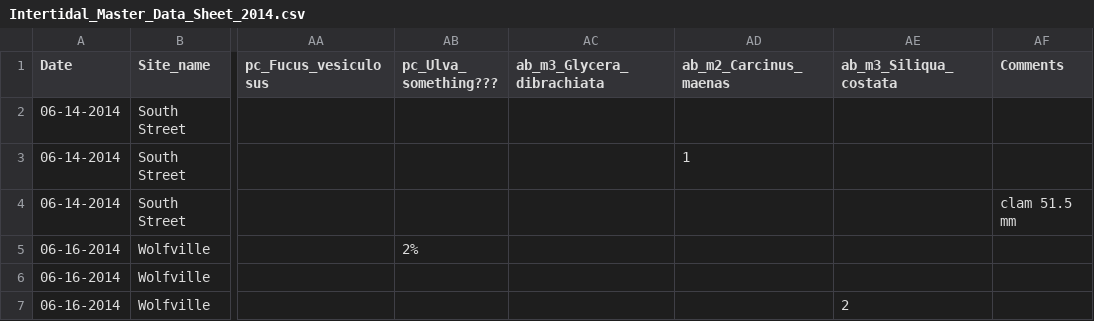
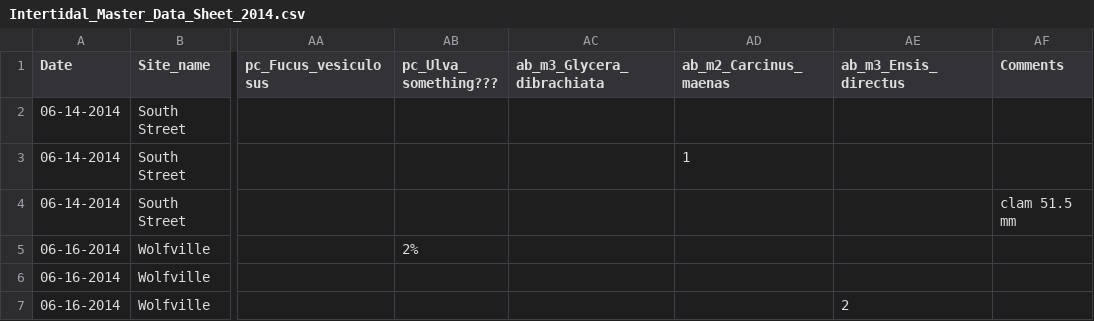
Before and after one commit to remi-daigle/Dal-Intertidal-2014, a CSV file: Intertidal_Master_Data_Sheet_2014.csv, drawn as a sheet; only a part is shown, gaps mark what is left out; the diff names each change by its address in the sheet, - before the commit and + after, or states it on an @@ line.

Commit message:
razor clam correction
Ensis directus is the Atlantic species
Siliqua is from the Pacific

```diff
--- a/Intertidal_Master_Data_Sheet_2014.csv
+++ b/Intertidal_Master_Data_Sheet_2014.csv
-AE1: ab_m3_Siliqua_costata
+AE1: ab_m3_Ensis_directus
```
